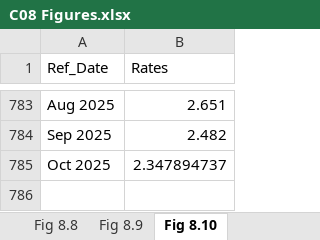
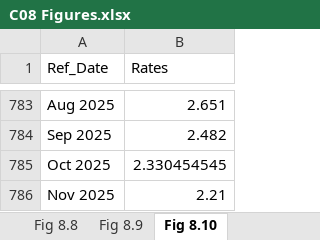
Before and after one commit to trevortombe/RealTimeGraphs, an Excel workbook: Data/C08 Figures.xlsx, sheet Fig 8.10, drawn as a sheet; only a part is shown, gaps mark what is left out; values as stored, in another font and other column widths than the file's, no borders; charts and pictures not drawn; the diff names each change by its address in the sheet, - before the commit and + after, or states it on an @@ line.

```diff
--- a/Data/C08 Figures.xlsx (sheet Fig 8.10)
+++ b/Data/C08 Figures.xlsx (sheet Fig 8.10)
-B785 (Rates): 2.347894737
+B785 (Rates): 2.330454545
+row 786: Nov 2025 | 2.21
```
Also changed, not shown: charts or pictures, Data/C02 Figures.xlsx, Data/C03 Figures.xlsx, 13 other files.
